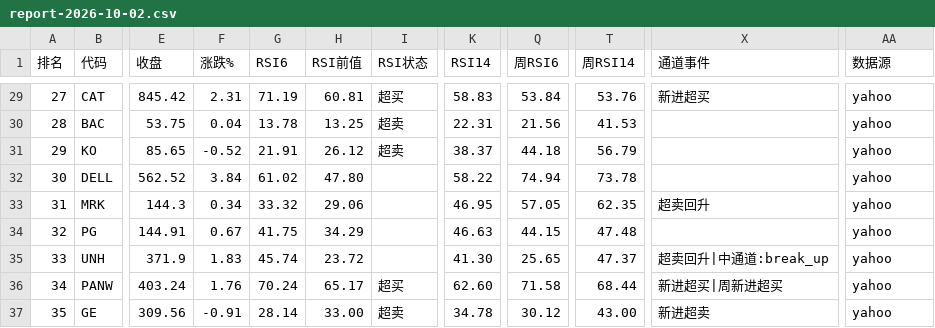
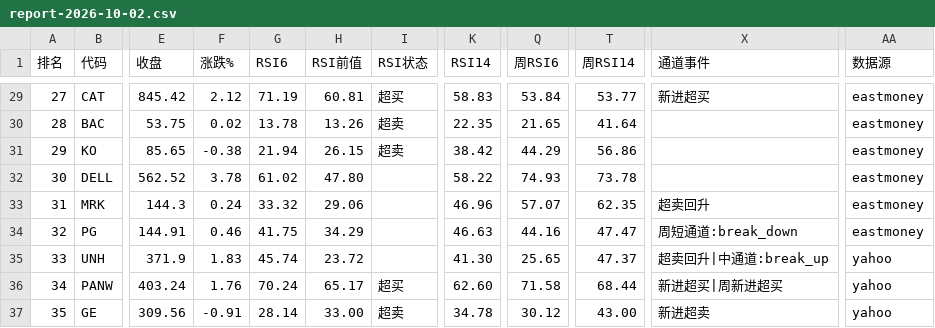
Before and after one commit to 5777-wq/us-stock-monitor, a CSV file: out/report-2026-10-02.csv, drawn as a sheet; only a part is shown, gaps mark what is left out; the diff covers the shown part only; the diff names each change by its address in the sheet, - before the commit and + after, or states it on an @@ line.

```diff
--- a/out/report-2026-10-02.csv
+++ b/out/report-2026-10-02.csv
-F29 (涨跌%): 2.31
+F29 (涨跌%): 2.12
-T29 (周RSI14): 53.76
+T29 (周RSI14): 53.77
-AA29:AA34 (数据源): yahoo
+AA29:AA34 (数据源): eastmoney
-F30 (涨跌%): 0.04
+F30 (涨跌%): 0.02
-H30 (RSI前值): 13.25
+H30 (RSI前值): 13.26
-K30 (RSI14): 22.31
+K30 (RSI14): 22.35
-Q30 (周RSI6): 21.56
+Q30 (周RSI6): 21.65
-T30 (周RSI14): 41.53
+T30 (周RSI14): 41.64
-F31 (涨跌%): -0.52
+F31 (涨跌%): -0.38
-G31 (RSI6): 21.91
+G31 (RSI6): 21.94
-H31 (RSI前值): 26.12
+H31 (RSI前值): 26.15
-K31 (RSI14): 38.37
+K31 (RSI14): 38.42
-Q31 (周RSI6): 44.18
+Q31 (周RSI6): 44.29
-T31 (周RSI14): 56.79
+T31 (周RSI14): 56.86
-F32 (涨跌%): 3.84
+F32 (涨跌%): 3.78
-Q32 (周RSI6): 74.94
+Q32 (周RSI6): 74.93
-F33 (涨跌%): 0.34
+F33 (涨跌%): 0.24
-K33 (RSI14): 46.95
+K33 (RSI14): 46.96
-Q33 (周RSI6): 57.05
+Q33 (周RSI6): 57.07
-F34 (涨跌%): 0.67
+F34 (涨跌%): 0.46
-Q34 (周RSI6): 44.15
+Q34 (周RSI6): 44.16
-T34 (周RSI14): 47.48
+T34 (周RSI14): 47.47
-X34 (通道事件): (empty)
+X34 (通道事件): 周短通道:break_down
```
Also changed, not shown: 88 edited cells elsewhere in this file, 3 other files.
